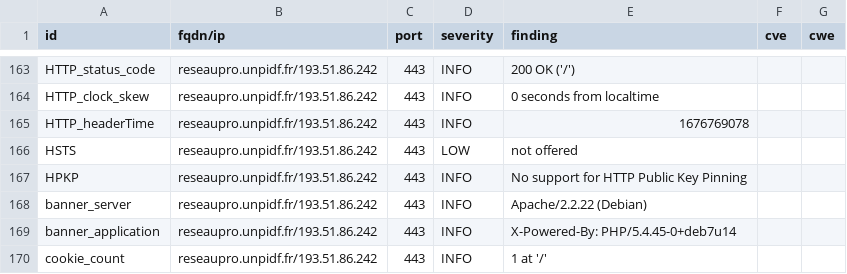
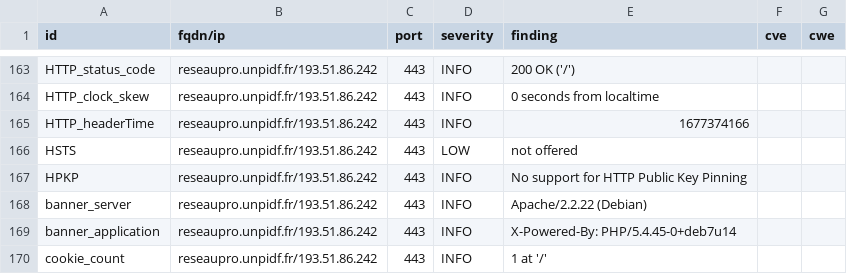
Before and after one commit to Florence-ReseauPro/DashLordReseaupro, a CSV file: results/aHR0cDovL3Jlc2VhdXByby51bnBpZGYuZnI=/testssl.csv, drawn as a sheet; only a part is shown, gaps mark what is left out.

```diff
--- a/results/aHR0cDovL3Jlc2VhdXByby51bnBpZGYuZnI=/testssl.csv
+++ b/results/aHR0cDovL3Jlc2VhdXByby51bnBpZGYuZnI=/testssl.csv
@@ -164,3 +164,3 @@
 "HTTP_clock_skew","reseaupro.unpidf.fr/193.51.86.242","443","INFO","0 seconds from localtime","",""
-"HTTP_headerTime","reseaupro.unpidf.fr/193.51.86.242","443","INFO","1676769078","",""
+"HTTP_headerTime","reseaupro.unpidf.fr/193.51.86.242","443","INFO","1677374166","",""
 "HSTS","reseaupro.unpidf.fr/193.51.86.242","443","LOW","not offered","",""
```
Also changed, not shown: 15 other files.
